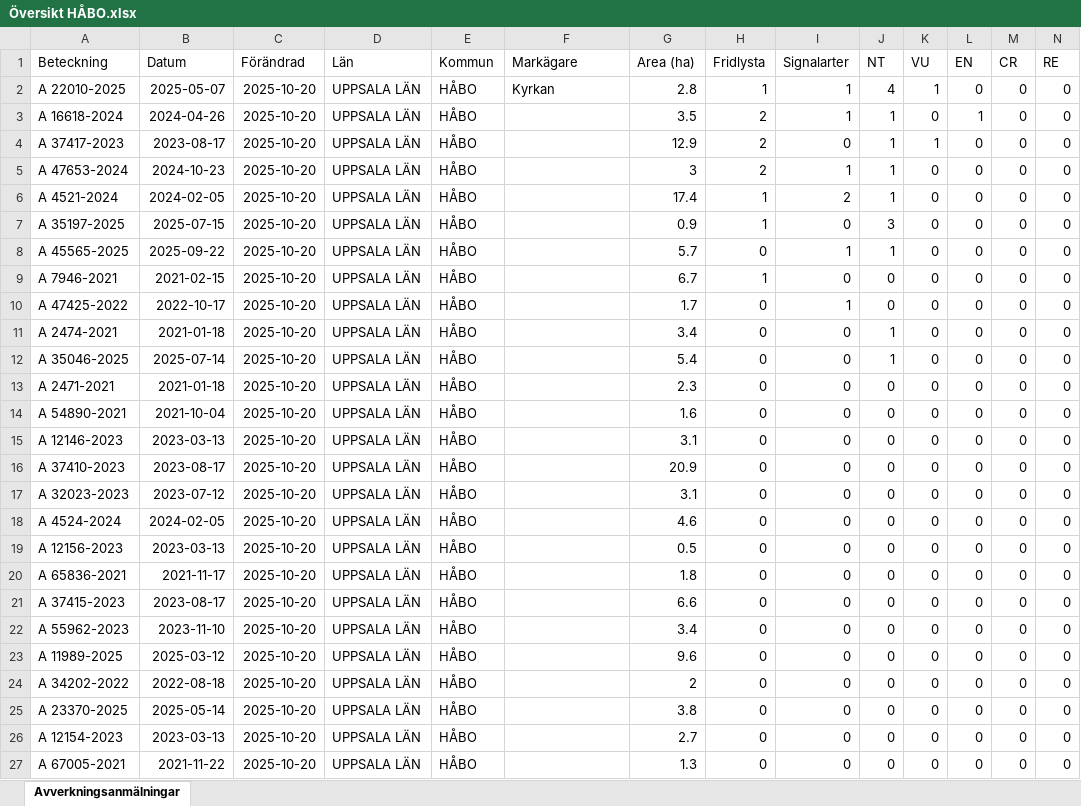
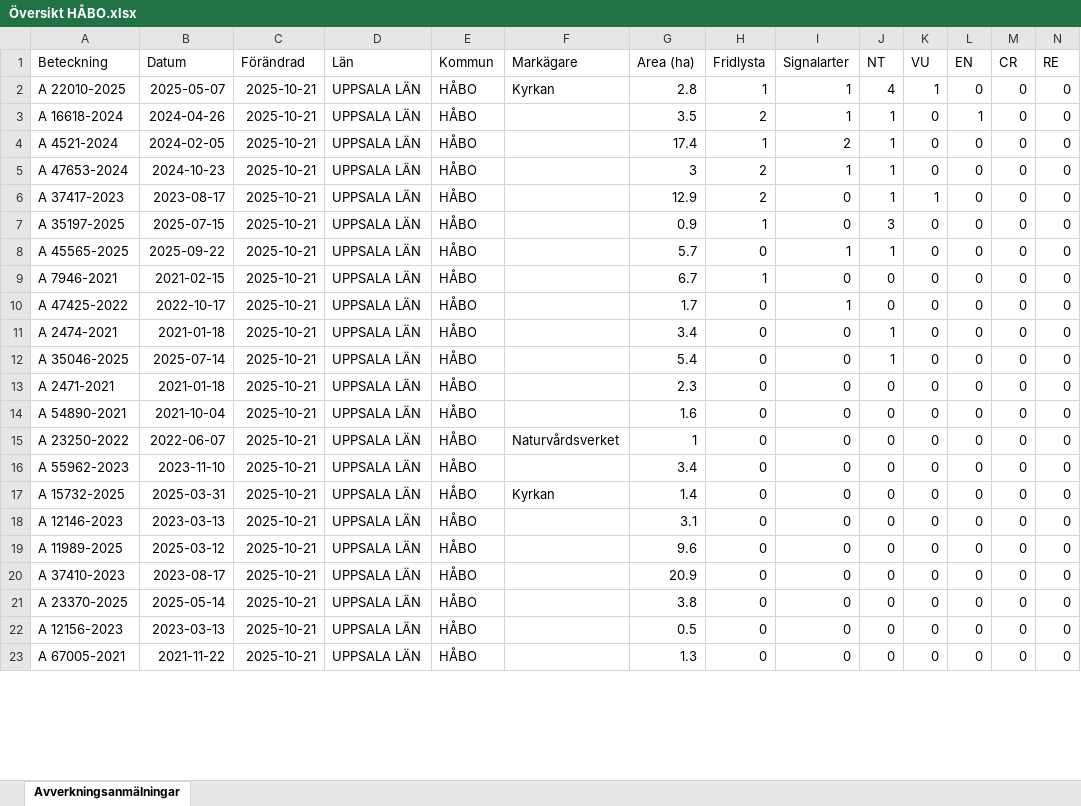
Before and after one commit to klasma/Logging_0305, an Excel workbook: Översikt HÅBO.xlsx, sheet Avverkningsanmälningar, drawn as a sheet; only a part is shown; values as stored, in another font and other column widths than the file's, no borders; removed rows and columns are numbered as before the commit, all else as after; rows hold the shown columns only; the diff covers the shown part only; the diff names each change by its address in the sheet, - before the commit and + after, or states it on an @@ line.

```diff
--- a/Översikt HÅBO.xlsx (sheet Avverkningsanmälningar)
+++ b/Översikt HÅBO.xlsx (sheet Avverkningsanmälningar)
-C2:C3 (Förändrad): 2025-10-20
+C2:C3 (Förändrad): 2025-10-21
-row 4: A 37417-2023 | 2023-08-17 | 2025-10-20 | UPPSALA LÄN | HÅBO |  | 12.9 | 2 | 0 | 1 | 1 | 0 | 0 | 0
-row 5: A 47653-2024 | 2024-10-23 | 2025-10-20 | UPPSALA LÄN | HÅBO |  | 3 | 2 | 1 | 1 | 0 | 0 | 0 | 0
-C4 (Förändrad): 2025-10-20
+C4 (Förändrad): 2025-10-21
+row 5: A 47653-2024 | 2024-10-23 | 2025-10-21 | UPPSALA LÄN | HÅBO |  | 3 | 2 | 1 | 1 | 0 | 0 | 0 | 0
+row 6: A 37417-2023 | 2023-08-17 | 2025-10-21 | UPPSALA LÄN | HÅBO |  | 12.9 | 2 | 0 | 1 | 1 | 0 | 0 | 0
-C7:C14 (Förändrad): 2025-10-20
+C7:C14 (Förändrad): 2025-10-21
-row 15: A 12146-2023 | 2023-03-13 | 2025-10-20 | UPPSALA LÄN | HÅBO |  | 3.1 | 0 | 0 | 0 | 0 | 0 | 0 | 0
-A15 (Beteckning): A 37410-2023
+A15 (Beteckning): A 23250-2022
-B15 (Datum): 2023-08-17
+B15 (Datum): 2022-06-07
-C15:C18 (Förändrad): 2025-10-20
+C15:C18 (Förändrad): 2025-10-21
-F15 (Markägare): (empty)
+F15 (Markägare): Naturvårdsverket
-G15 (Area (ha)): 20.9
+G15 (Area (ha)): 1
-A16 (Beteckning): A 32023-2023
+A16 (Beteckning): A 55962-2023
-B16 (Datum): 2023-07-12
+B16 (Datum): 2023-11-10
-G16 (Area (ha)): 3.1
+G16 (Area (ha)): 3.4
-A17 (Beteckning): A 4524-2024
+A17 (Beteckning): A 15732-2025
-B17 (Datum): 2024-02-05
+B17 (Datum): 2025-03-31
-F17 (Markägare): (empty)
+F17 (Markägare): Kyrkan
-G17 (Area (ha)): 4.6
+G17 (Area (ha)): 1.4
-A18 (Beteckning): A 12156-2023
+A18 (Beteckning): A 12146-2023
-G18 (Area (ha)): 0.5
+G18 (Area (ha)): 3.1
-row 20: A 65836-2021 | 2021-11-17 | 2025-10-20 | UPPSALA LÄN | HÅBO |  | 1.8 | 0 | 0 | 0 | 0 | 0 | 0 | 0
-row 21: A 37415-2023 | 2023-08-17 | 2025-10-20 | UPPSALA LÄN | HÅBO |  | 6.6 | 0 | 0 | 0 | 0 | 0 | 0 | 0
-row 22: A 55962-2023 | 2023-11-10 | 2025-10-20 | UPPSALA LÄN | HÅBO |  | 3.4 | 0 | 0 | 0 | 0 | 0 | 0 | 0
-C19:C23 (Förändrad): 2025-10-20
+C19:C23 (Förändrad): 2025-10-21
-A20 (Beteckning): A 34202-2022
+A20 (Beteckning): A 37410-2023
-B20 (Datum): 2022-08-18
+B20 (Datum): 2023-08-17
-G20 (Area (ha)): 2
+G20 (Area (ha)): 20.9
-A22 (Beteckning): A 12154-2023
+A22 (Beteckning): A 12156-2023
-G22 (Area (ha)): 2.7
+G22 (Area (ha)): 0.5
```
Also changed, not shown: 4 added rows and 17 edited cells elsewhere in this sheet, artfynd/A 16618-2024 artfynd.xlsx, artfynd/A 22010-2025 artfynd.xlsx, 56 other files.
